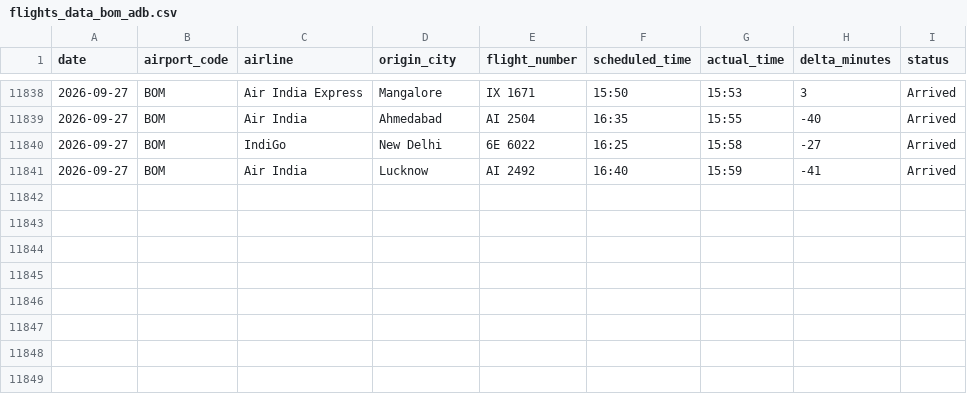
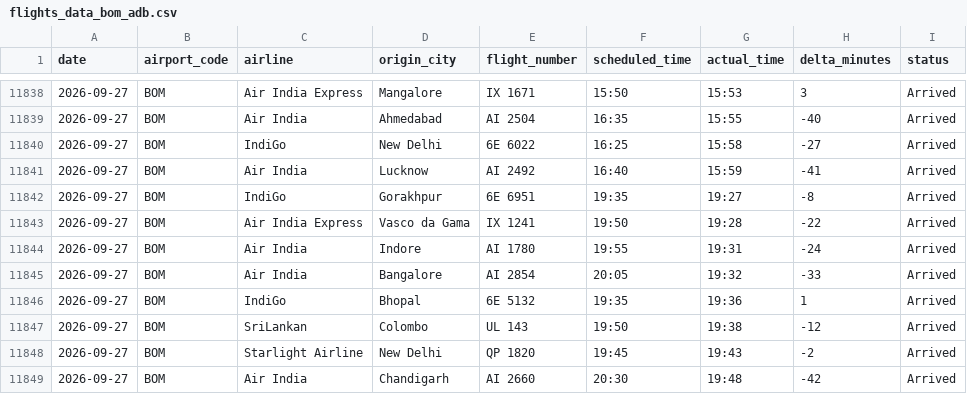
Before and after one commit to Ragadeepsai/Airport_Congestions_Analysis, a CSV file: data/flights_data_bom_adb.csv, drawn as a sheet; only a part is shown, gaps mark what is left out.

```diff
--- a/data/flights_data_bom_adb.csv
+++ b/data/flights_data_bom_adb.csv
@@ -11841 +11841,9 @@ date,airport_code,airline,origin_city,flight_number,scheduled_time,actual_time,d
 2026-09-27,BOM,Air India,Lucknow,AI 2492,16:40,15:59,-41,Arrived
+2026-09-27,BOM,IndiGo,Gorakhpur,6E 6951,19:35,19:27,-8,Arrived
+2026-09-27,BOM,Air India Express,Vasco da Gama,IX 1241,19:50,19:28,-22,Arrived
+2026-09-27,BOM,Air India,Indore,AI 1780,19:55,19:31,-24,Arrived
+2026-09-27,BOM,Air India,Bangalore,AI 2854,20:05,19:32,-33,Arrived
+2026-09-27,BOM,IndiGo,Bhopal,6E 5132,19:35,19:36,1,Arrived
+2026-09-27,BOM,SriLankan,Colombo,UL 143,19:50,19:38,-12,Arrived
+2026-09-27,BOM,Starlight Airline,New Delhi,QP 1820,19:45,19:43,-2,Arrived
+2026-09-27,BOM,Air India,Chandigarh,AI 2660,20:30,19:48,-42,Arrived
```
